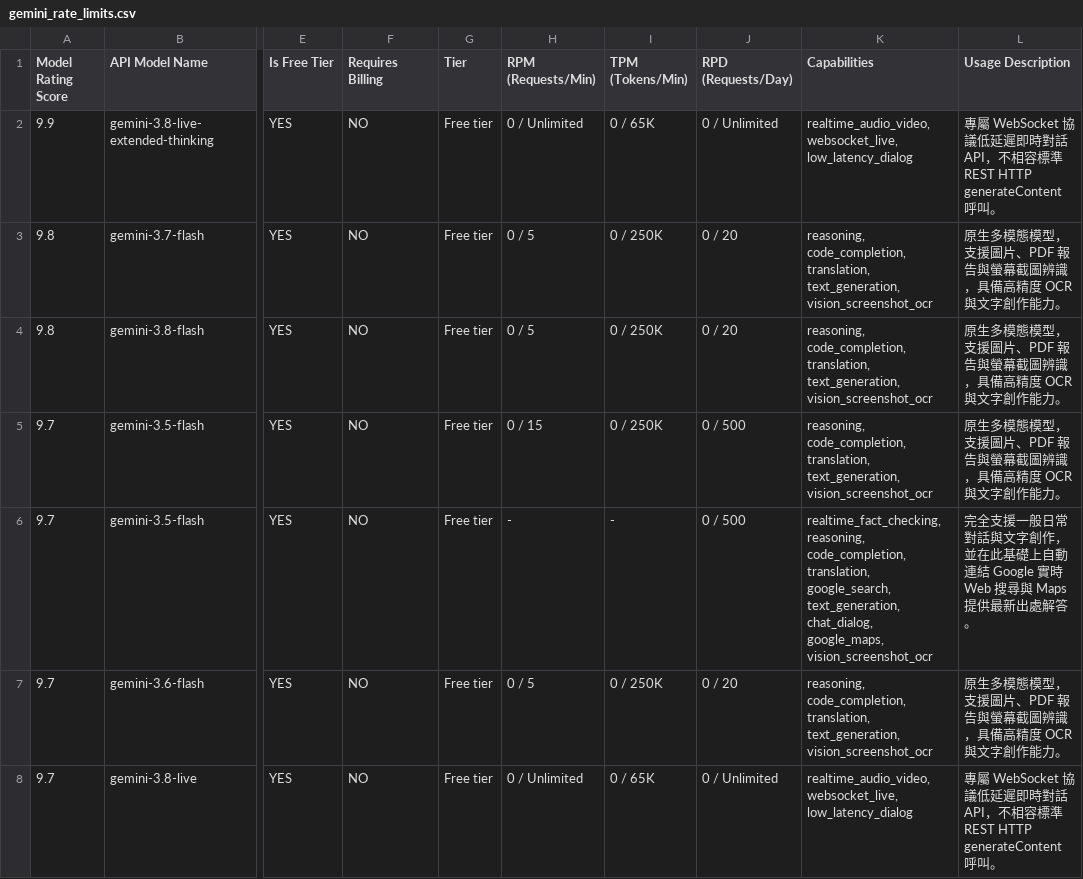
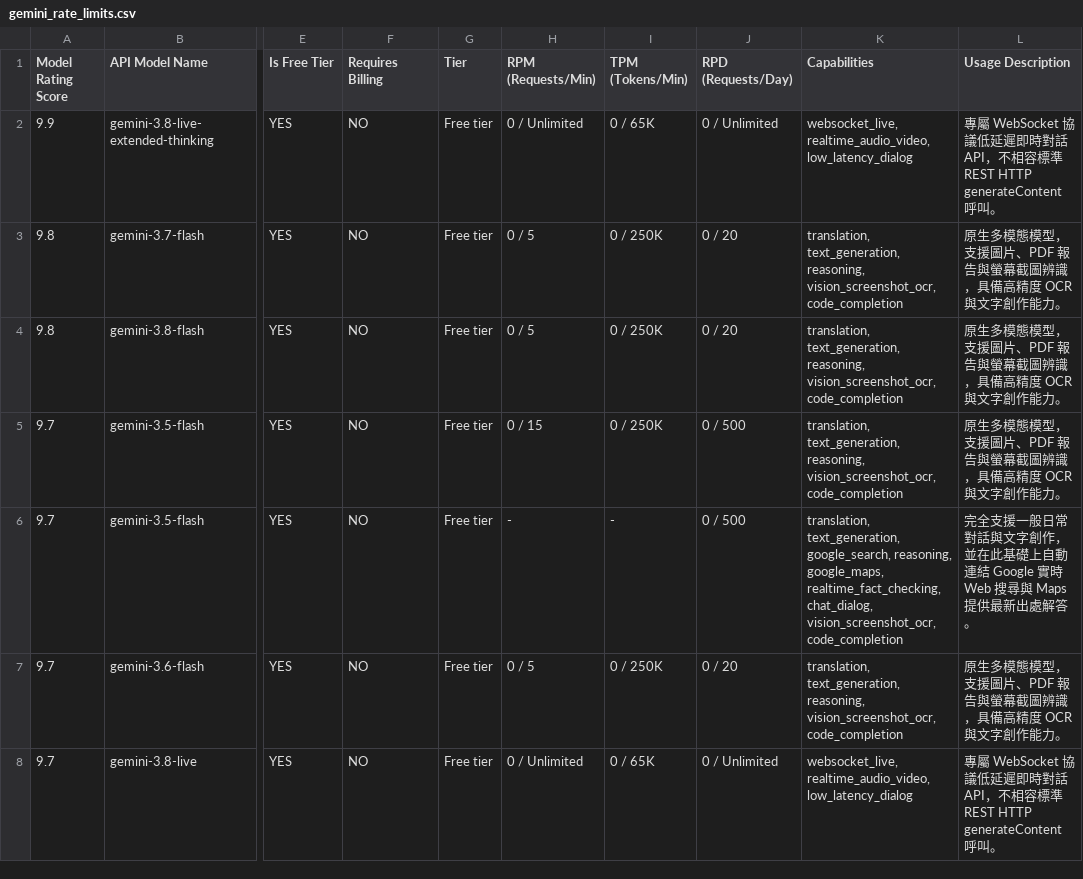
Before and after one commit to 9908gg-art/gemini-quota-fetcher, a CSV file: gemini_rate_limits.csv, drawn as a sheet; only a part is shown, gaps mark what is left out; the diff covers the shown part only; the diff names each change by its address in the sheet, - before the commit and + after, or states it on an @@ line.

```diff
--- a/gemini_rate_limits.csv
+++ b/gemini_rate_limits.csv
-K2 (Capabilities): realtime_audio_video, websocket_live, low_latency_dialog
+K2 (Capabilities): websocket_live, realtime_audio_video, low_latency_dialog
-K3:K5 (Capabilities): reasoning, code_completion, translation, text_generation, vision_screenshot_ocr
+K3:K5 (Capabilities): translation, text_generation, reasoning, vision_screenshot_ocr, code_completion
-K6 (Capabilities): realtime_fact_checking, reasoning, code_completion, translation, google_search, text_generation, chat_dialog, google_maps, vision_screenshot_ocr
+K6 (Capabilities): translation, text_generation, google_search, reasoning, google_maps, realtime_fact_checking, chat_dialog, vision_screenshot_ocr, code_completion
-K7 (Capabilities): reasoning, code_completion, translation, text_generation, vision_screenshot_ocr
+K7 (Capabilities): translation, text_generation, reasoning, vision_screenshot_ocr, code_completion
-K8 (Capabilities): realtime_audio_video, websocket_live, low_latency_dialog
+K8 (Capabilities): websocket_live, realtime_audio_video, low_latency_dialog
```
Also changed, not shown: 48 edited cells elsewhere in this file, 2 other files.
